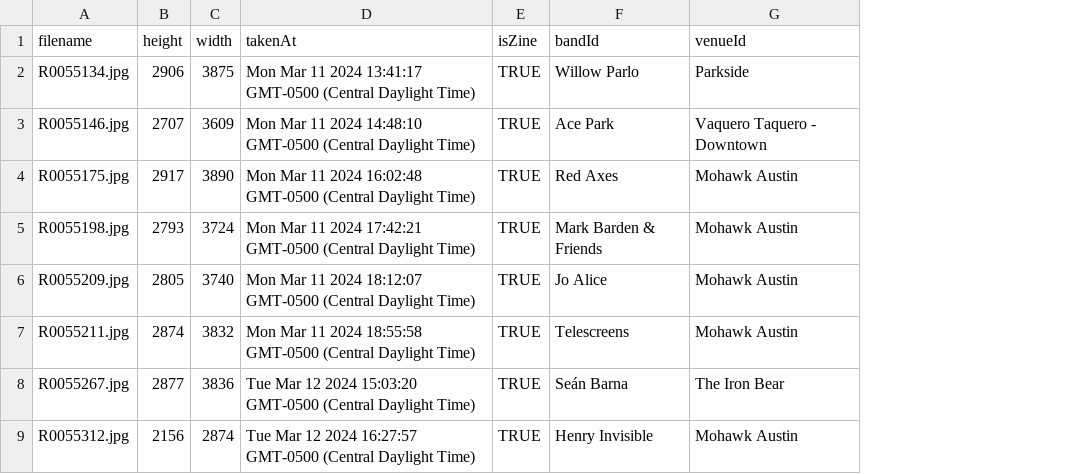
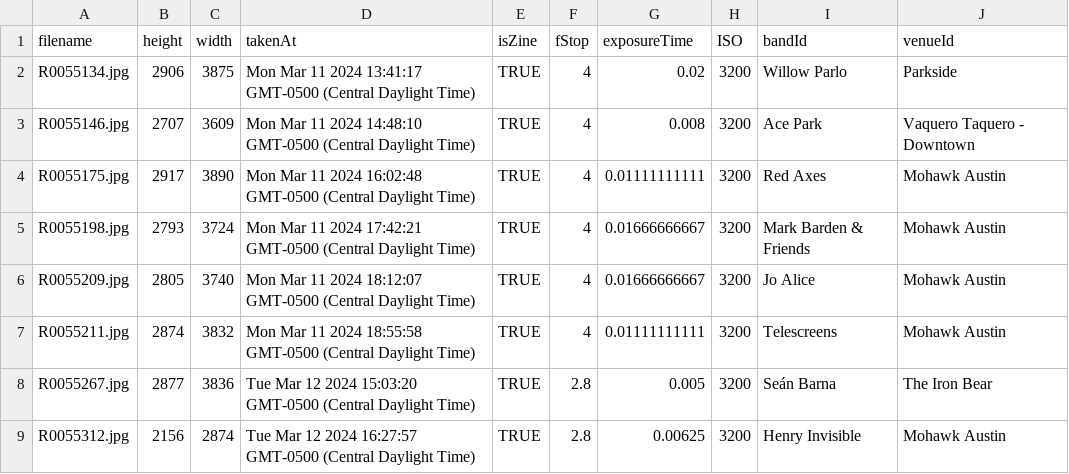
Before and after one commit to macamp0328/sxsw-zine, a CSV file: prisma/seed-data/Picture-seed.csv, drawn as a sheet; only a part is shown; the diff names each change by its address in the sheet, - before the commit and + after, or states it on an @@ line.

```diff
--- a/prisma/seed-data/Picture-seed.csv
+++ b/prisma/seed-data/Picture-seed.csv
+column F (fStop), rows 2-9: 4 | 4 | 4 | 4 | 4 | 4 | 2.8 | 2.8
+column G (exposureTime), rows 2-9: 0.02 | 0.008 | 0.01111111111 | 0.01666666667 | 0.01666666667 | 0.01111111111 | 0.005 | 0.00625
+column H (ISO), rows 2-9: all 3200
```
Also changed, not shown: prisma/seed-data/Band-seed.csv, prisma/seed-data/Link-seed.csv, 4 other files.
